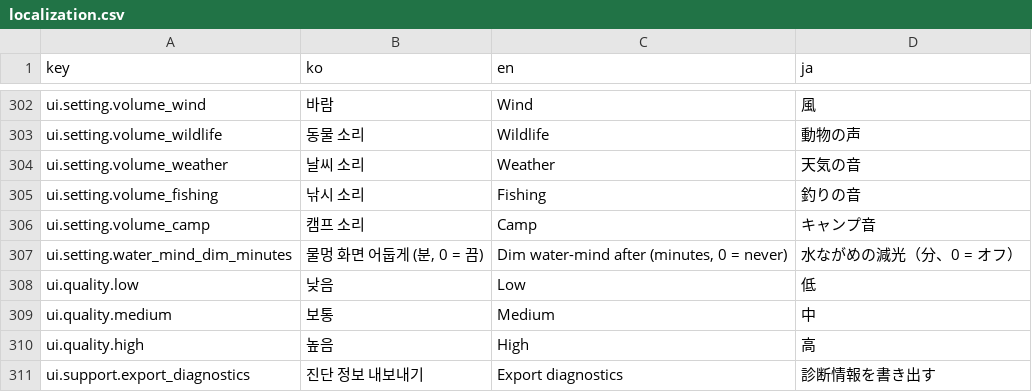
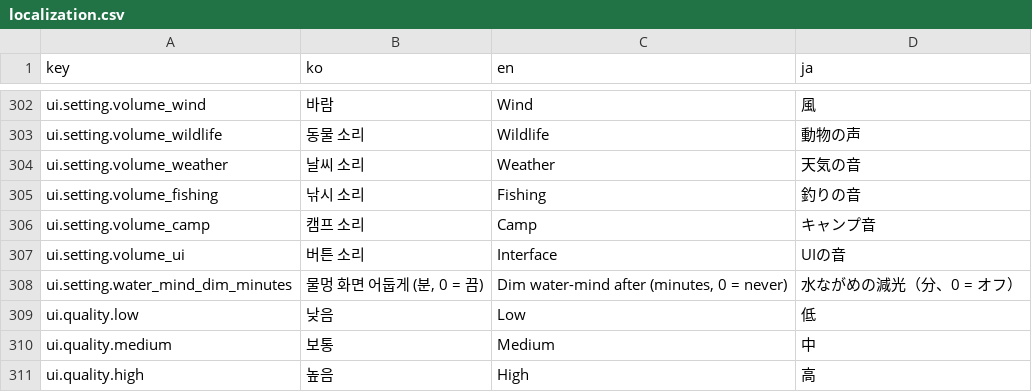
Before and after one commit to jeiel85/ripple-garden, a CSV file: godot/data/localization.csv, drawn as a sheet; only a part is shown, gaps mark what is left out; the shorter side is filled out with more unchanged rows; the diff names each change by its address in the sheet, - before the commit and + after, or states it on an @@ line.

Commit message:
feat(audio): 메뉴·버튼 소리 — Ui 버스 + 풀링 UiSound + UiKit 배선 (BACKLOG 오디오: 버튼 소리)
- 전용 Ui 오디오 버스 추가(버스 레이아웃/REQUIRED_BUSES)로 Camp 버스와 충돌 방지
- data/audio.json `ui` 섹션 data-driven, ui_click.wav는 생성 스크립트로 합성(60ms)
- UiSound: 씬 트리 루트에 고정 풀(VOICES=2)로 마구 누른 소리가 보이스 증가 대신
  오래된 소리를 덮어쓰도록, volume_ui 설정이 Ui 버스 볼륨을 구동
- UiKit의 4종 버튼 팩토리에 _wire_press로 pressed↔콜백+클릭 배선 일원화
- content_validator에 ui 섹션 검증(버스/스트림 존재/볼륨 범위), volume_ui 설정 스키마·슬라이더·적용 추가
- test_ui_sound 9건 추가(데이터·플레이어·배선), 헤드리스 전체 테스트 통과

```diff
--- a/godot/data/localization.csv
+++ b/godot/data/localization.csv
+row 307: ui.setting.volume_ui | 버튼 소리 | Interface | UIの音
```
Also changed, not shown: 15 other files.
